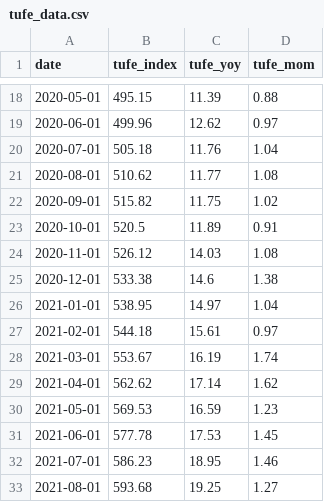
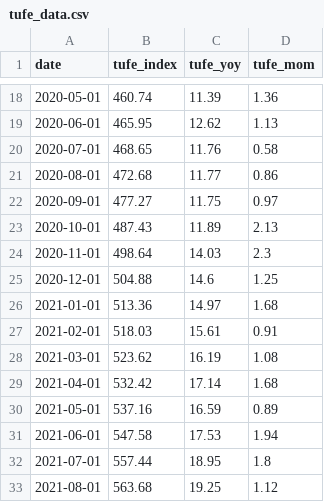
Before and after one commit to Cugutayy/bist-thesis, a CSV file: data/processed/tufe_data.csv, drawn as a sheet; only a part is shown, gaps mark what is left out; the diff covers the shown part only.

```diff
--- a/data/processed/tufe_data.csv
+++ b/data/processed/tufe_data.csv
@@ -18,16 +18,16 @@ date,tufe_index,tufe_yoy,tufe_mom
-2020-05-01,495.15,11.39,0.88
-2020-06-01,499.96,12.62,0.97
-2020-07-01,505.18,11.76,1.04
-2020-08-01,510.62,11.77,1.08
-2020-09-01,515.82,11.75,1.02
-2020-10-01,520.5,11.89,0.91
-2020-11-01,526.12,14.03,1.08
-2020-12-01,533.38,14.6,1.38
-2021-01-01,538.95,14.97,1.04
-2021-02-01,544.18,15.61,0.97
-2021-03-01,553.67,16.19,1.74
-2021-04-01,562.62,17.14,1.62
-2021-05-01,569.53,16.59,1.23
-2021-06-01,577.78,17.53,1.45
-2021-07-01,586.23,18.95,1.46
-2021-08-01,593.68,19.25,1.27
+2020-05-01,460.74,11.39,1.36
+2020-06-01,465.95,12.62,1.13
+2020-07-01,468.65,11.76,0.58
+2020-08-01,472.68,11.77,0.86
+2020-09-01,477.27,11.75,0.97
+2020-10-01,487.43,11.89,2.13
+2020-11-01,498.64,14.03,2.3
+2020-12-01,504.88,14.6,1.25
+2021-01-01,513.36,14.97,1.68
+2021-02-01,518.03,15.61,0.91
+2021-03-01,523.62,16.19,1.08
+2021-04-01,532.42,17.14,1.68
+2021-05-01,537.16,16.59,0.89
+2021-06-01,547.58,17.53,1.94
+2021-07-01,557.44,18.95,1.8
+2021-08-01,563.68,19.25,1.12
```
Also changed, not shown: 143 edited cells elsewhere in this file, 2 other files.
